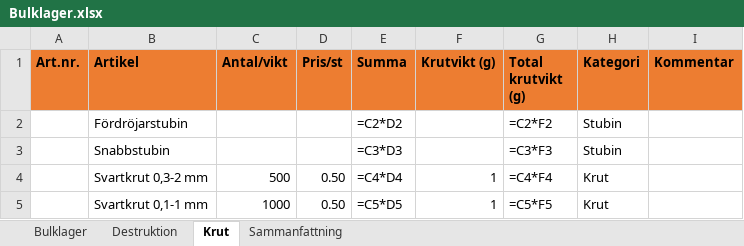
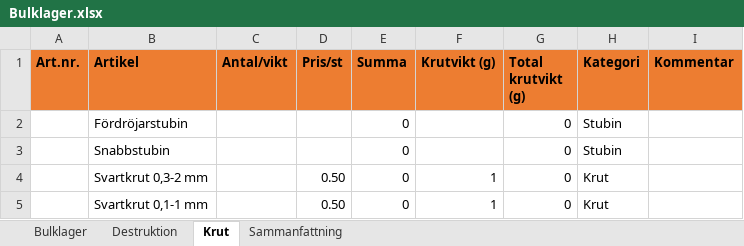
Before and after one commit to addamoom/bolibompa2, an Excel workbook: Bulklager.xlsx, sheet Krut, drawn as a sheet; values as stored, in another font and other column widths than the file's, no borders; formulas without a stored value are shown as written; the diff names each change by its address in the sheet, - before the commit and + after, or states it on an @@ line.

```diff
--- a/Bulklager.xlsx (sheet Krut)
+++ b/Bulklager.xlsx (sheet Krut)
-E2 (Summa): =C2*D2
+E2 (Summa): 0
-G2 (Total krutvikt (g)): =C2*F2
+G2 (Total krutvikt (g)): 0
-E3 (Summa): =C3*D3
+E3 (Summa): 0
-G3 (Total krutvikt (g)): =C3*F3
+G3 (Total krutvikt (g)): 0
-C4 (Antal/vikt): 500
+C4 (Antal/vikt): (empty)
-E4 (Summa): =C4*D4
+E4 (Summa): 0
-G4 (Total krutvikt (g)): =C4*F4
+G4 (Total krutvikt (g)): 0
-C5 (Antal/vikt): 1000
+C5 (Antal/vikt): (empty)
-E5 (Summa): =C5*D5
+E5 (Summa): 0
-G5 (Total krutvikt (g)): =C5*F5
+G5 (Total krutvikt (g)): 0
```
Also changed, not shown: sheet Destruktion, sheet Bulklager, sheet Sammanfattning, 4 other files.
